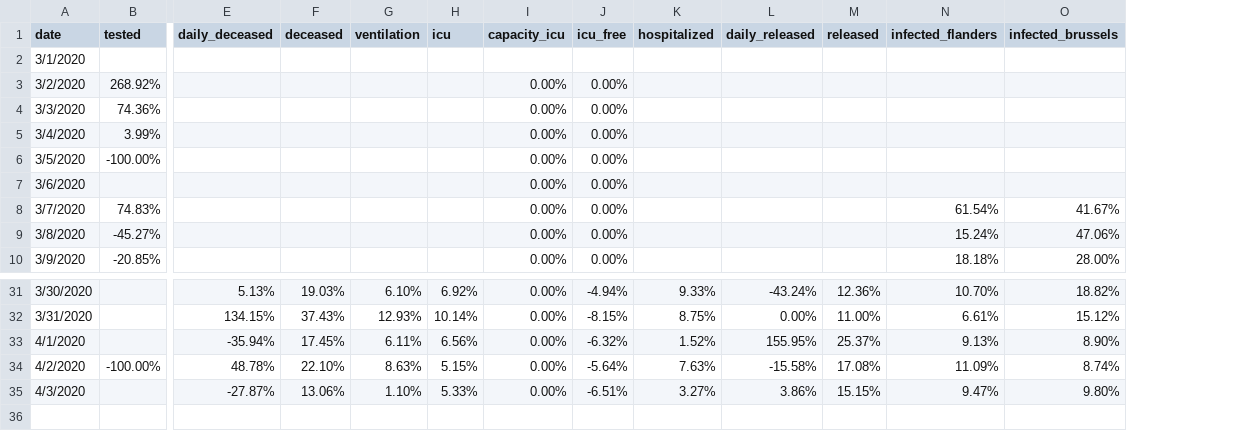
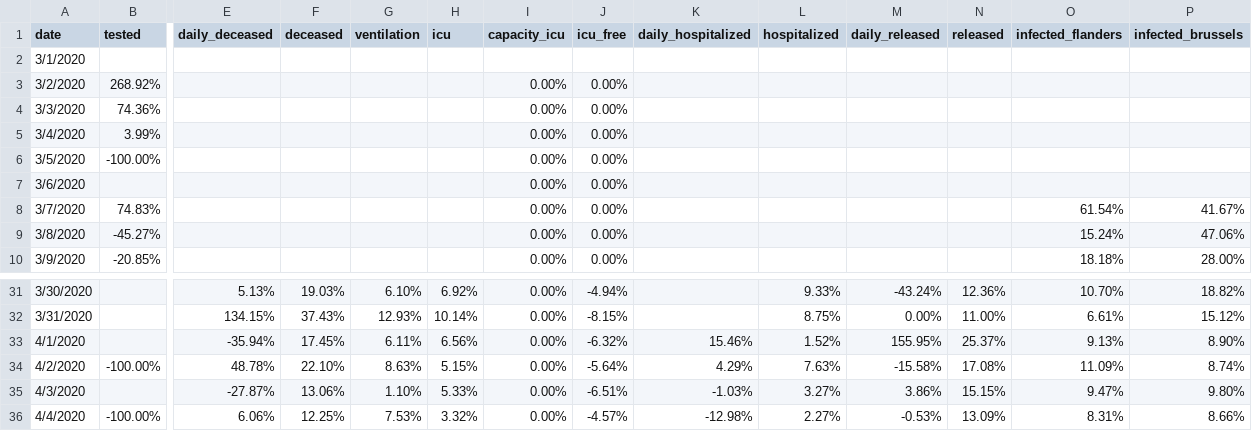
Before and after one commit to sdiepend/stayinyourkot, a CSV file: data/COVID19_Belgium_growth.csv, drawn as a sheet; only a part is shown, gaps mark what is left out; rows hold the shown columns only; the diff names each change by its address in the sheet, - before the commit and + after, or states it on an @@ line.

```diff
--- a/data/COVID19_Belgium_growth.csv
+++ b/data/COVID19_Belgium_growth.csv
+column K (daily_hospitalized), rows 33-35: 15.46% | 4.29% | -1.03%
+row 36: 4/4/2020 | -100.00% | 6.06% | 12.25% | 7.53% | 3.32% | 0.00% | -4.57% | -12.98% | 2.27% | -0.53% | 13.09% | 8.31% | 8.66%
```
Also changed, not shown: data/COVID19_Belgium_cases.csv.
